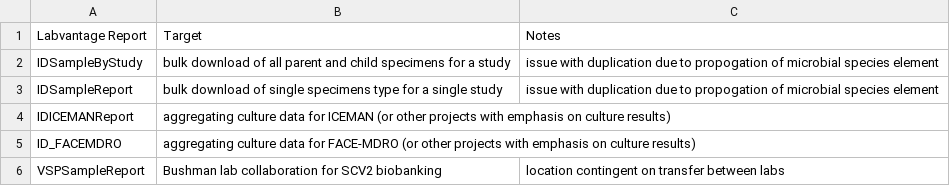
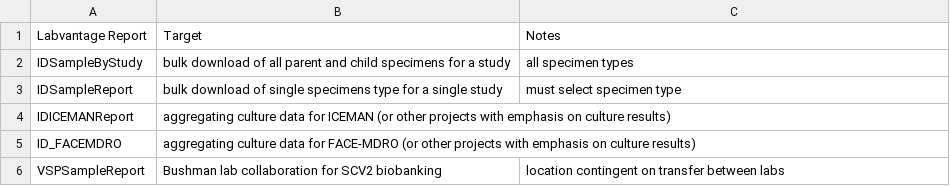
Before and after one commit to bjklab/motionlab-site, a CSV file: discussion_topics/lims_notes.csv, drawn as a sheet.

Commit message:
Update LIMS notes with additional details.

```diff
--- a/discussion_topics/lims_notes.csv
+++ b/discussion_topics/lims_notes.csv
@@ -1,4 +1,4 @@
 Labvantage Report,Target,Notes
-IDSampleByStudy,bulk download of all parent and child specimens for a study,issue with duplication due to propogation of microbial species element
-IDSampleReport,bulk download of single specimens type for a single study,issue with duplication due to propogation of microbial species element
+IDSampleByStudy,bulk download of all parent and child specimens for a study,all specimen types
+IDSampleReport,bulk download of single specimens type for a single study,must select specimen type
 IDICEMANReport,aggregating culture data for ICEMAN (or other projects with emphasis on culture results),
```
